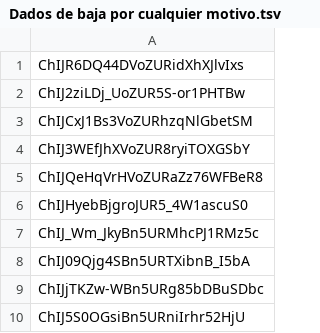
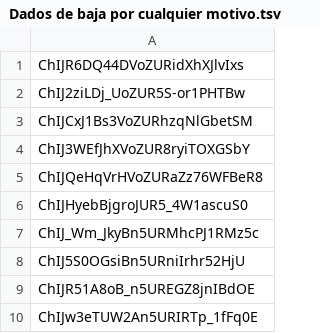
Before and after one commit to adrian88888888/Mapa-Proyecto-Agricola, a TSV file: map-creator/data/Dados de baja por cualquier motivo.tsv, drawn as a sheet.

```diff
--- a/map-creator/data/Dados de baja por cualquier motivo.tsv
+++ b/map-creator/data/Dados de baja por cualquier motivo.tsv
@@ -7,4 +7,4 @@ ChIJHyebBjgroJUR5_4W1ascuS0
 ChIJ_Wm_JkyBn5URMhcPJ1RMz5c
-ChIJ09Qjg4SBn5URTXibnB_I5bA
-ChIJjTKZw-WBn5URg85bDBuSDbc
 ChIJ5S0OGsiBn5URniIrhr52HjU
+ChIJR51A8oB_n5UREGZ8jnIBdOE
+ChIJw3eTUW2An5URIRTp_1fFq0E
```
Also changed, not shown: map-creator/data/Candidatos fuera de las rutas.tsv, map-creator/data/Pertenecientes a Ruta A.tsv, 10 other files.
